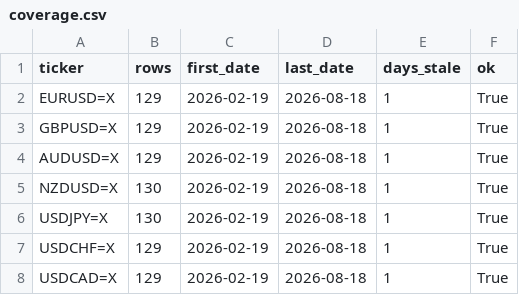
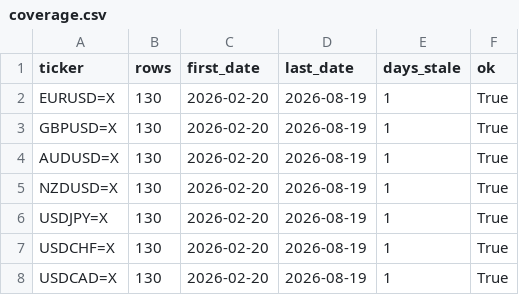
Before and after one commit to rari812/fx-momentum-data, a CSV file: data/coverage.csv, drawn as a sheet.

```diff
--- a/data/coverage.csv
+++ b/data/coverage.csv
@@ -1,8 +1,8 @@
 ticker,rows,first_date,last_date,days_stale,ok
-EURUSD=X,129,2026-02-19,2026-08-18,1,True
-GBPUSD=X,129,2026-02-19,2026-08-18,1,True
-AUDUSD=X,129,2026-02-19,2026-08-18,1,True
-NZDUSD=X,130,2026-02-19,2026-08-18,1,True
-USDJPY=X,130,2026-02-19,2026-08-18,1,True
-USDCHF=X,129,2026-02-19,2026-08-18,1,True
-USDCAD=X,129,2026-02-19,2026-08-18,1,True
+EURUSD=X,130,2026-02-20,2026-08-19,1,True
+GBPUSD=X,130,2026-02-20,2026-08-19,1,True
+AUDUSD=X,130,2026-02-20,2026-08-19,1,True
+NZDUSD=X,130,2026-02-20,2026-08-19,1,True
+USDJPY=X,130,2026-02-20,2026-08-19,1,True
+USDCHF=X,130,2026-02-20,2026-08-19,1,True
+USDCAD=X,130,2026-02-20,2026-08-19,1,True
```
Also changed, not shown: data/fx_daily.csv, 1 other file.
